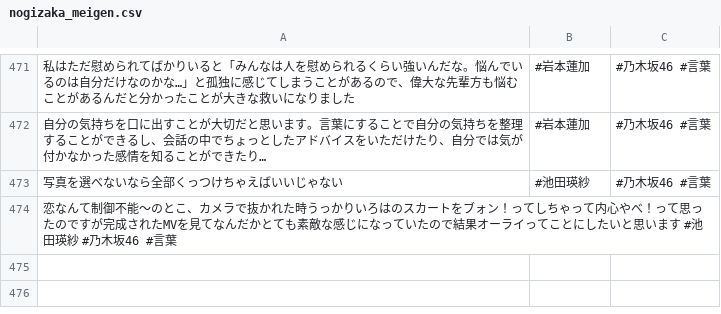
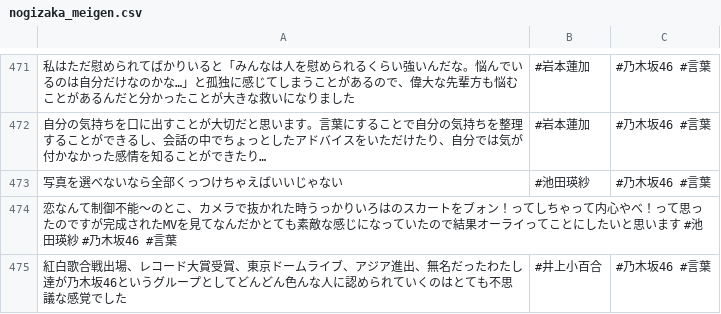
Before and after one commit to tonytani37/nogizaka46_live, a CSV file: nogizaka_meigen.csv, drawn as a sheet; only a part is shown, gaps mark what is left out.

Commit message:
2022/10/19 15:53

```diff
--- a/nogizaka_meigen.csv
+++ b/nogizaka_meigen.csv
@@ -474 +474,2 @@
 恋なんて制御不能〜のとこ、カメラで抜かれた時うっかりいろはのスカートをブォン！ってしちゃって内心やべ！って思ったのですが完成されたMVを見てなんだかとても素敵な感じになっていたので結果オーライってことにしたいと思います #池田瑛紗 #乃木坂46 #言葉
+紅白歌合戦出場、レコード大賞受賞、東京ドームライブ、アジア進出、無名だったわたし達が乃木坂46というグループとしてどんどん色んな人に認められていくのはとても不思議な感覚でした,#井上小百合,#乃木坂46 #言葉
```
